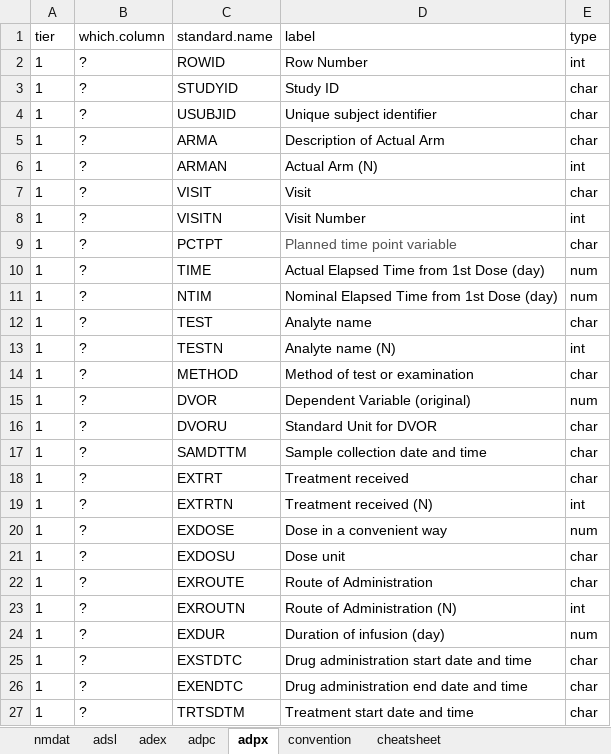
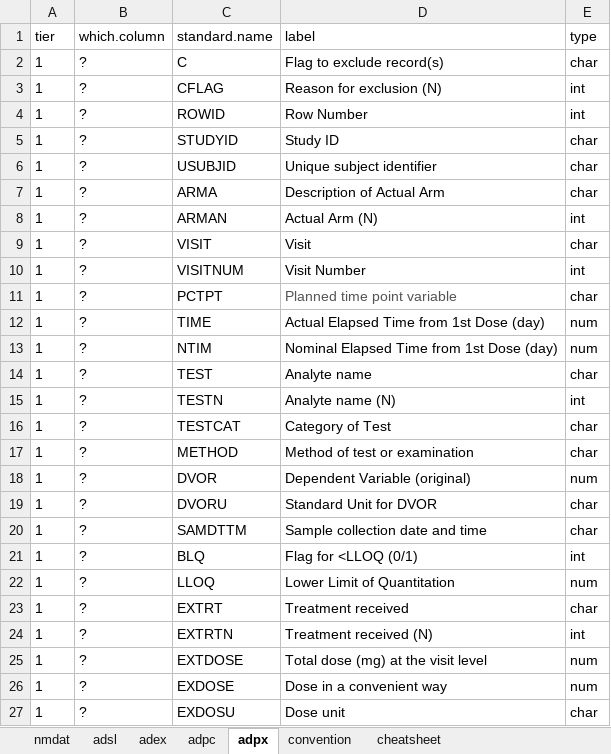
Before and after one commit to fyang72/handbook, an Excel workbook: lib/pkmeta.xlsx, sheet adpx, drawn as a sheet; only a part is shown; the shorter side is filled out with more unchanged rows; values as stored, in another font and other column widths than the file's, no borders; addresses are those after the commit; the diff names each change by its address in the sheet, - before the commit and + after, or states it on an @@ line.

```diff
--- a/lib/pkmeta.xlsx (sheet adpx)
+++ b/lib/pkmeta.xlsx (sheet adpx)
+row 2: 1 | ? | C | Flag to exclude record(s) | char
+row 3: 1 | ? | CFLAG | Reason for exclusion (N) | int
-C10 (standard.name): VISITN
+C10 (standard.name): VISITNUM
+row 16: 1 | ? | TESTCAT | Category of Test | char
+row 21: 1 | ? | BLQ | Flag for <LLOQ (0/1) | int
+row 22: 1 | ? | LLOQ | Lower Limit of Quantitation | num
+row 25: 1 | ? | EXTDOSE | Total dose (mg) at the visit level | num
```
Also changed, not shown: sheet adex, sheet nmdat, sheet adsl, sheet adpc, 12 other files.
